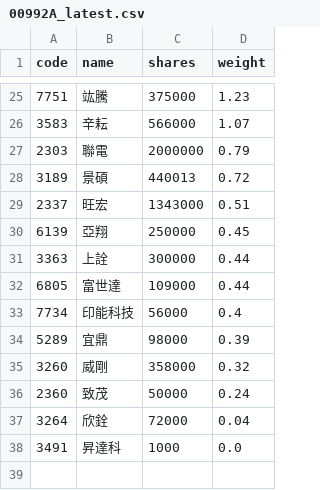
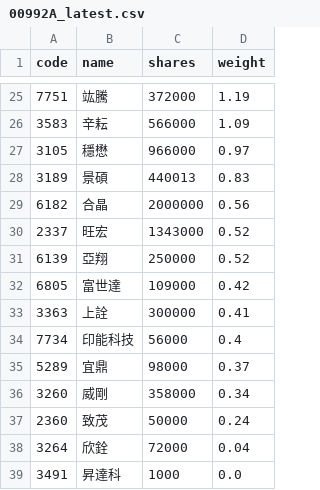
Before and after one commit to 4ru1013/capital-etf-00992a-portfolio, a CSV file: data/out/holdings/00992A_latest.csv, drawn as a sheet; only a part is shown, gaps mark what is left out; the diff covers the shown part only.

```diff
--- a/data/out/holdings/00992A_latest.csv
+++ b/data/out/holdings/00992A_latest.csv
@@ -25,12 +25,13 @@
-7751,竑騰,375000,1.23
-3583,辛耘,566000,1.07
-2303,聯電,2000000,0.79
-3189,景碩,440013,0.72
-2337,旺宏,1343000,0.51
-6139,亞翔,250000,0.45
-3363,上詮,300000,0.44
-6805,富世達,109000,0.44
+7751,竑騰,372000,1.19
+3583,辛耘,566000,1.09
+3105,穩懋,966000,0.97
+3189,景碩,440013,0.83
+6182,合晶,2000000,0.56
+2337,旺宏,1343000,0.52
+6139,亞翔,250000,0.52
+6805,富世達,109000,0.42
+3363,上詮,300000,0.41
 7734,印能科技,56000,0.4
-5289,宜鼎,98000,0.39
-3260,威剛,358000,0.32
+5289,宜鼎,98000,0.37
+3260,威剛,358000,0.34
 2360,致茂,50000,0.24
```
Also changed, not shown: 8 added rows, 8 removed rows and 15 edited cells elsewhere in this file, 4 other files.
